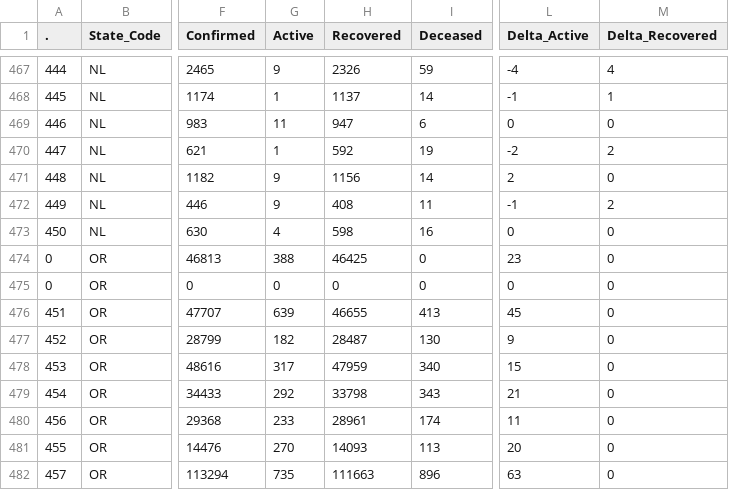
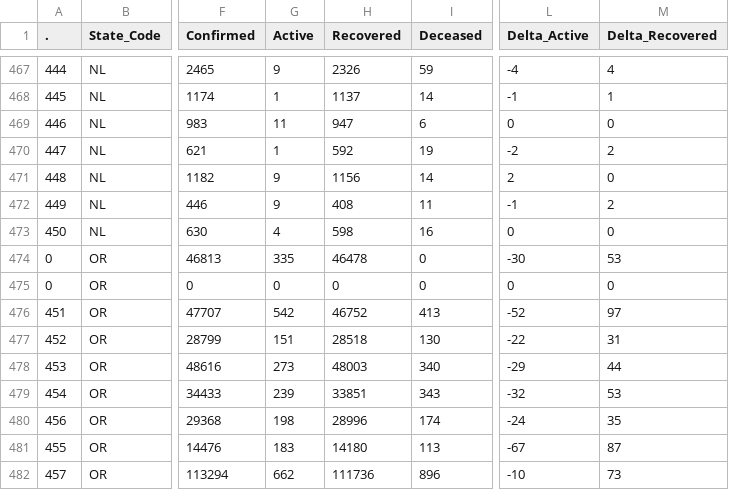
Before and after one commit to datakind-blr/covid19bharat_data, a CSV file: csv/latest/district_wise.csv, drawn as a sheet; only a part is shown, gaps mark what is left out; the diff covers the shown part only; the diff names each change by its address in the sheet, - before the commit and + after, or states it on an @@ line.

Commit message:
data updated on - Mon Feb 14 22:29:10 IST 2022

```diff
--- a/csv/latest/district_wise.csv
+++ b/csv/latest/district_wise.csv
-G474 (Active): 388
+G474 (Active): 335
-H474 (Recovered): 46425
+H474 (Recovered): 46478
-L474 (Delta_Active): 23
+L474 (Delta_Active): -30
-M474 (Delta_Recovered): 0
+M474 (Delta_Recovered): 53
-G476 (Active): 639
+G476 (Active): 542
-H476 (Recovered): 46655
+H476 (Recovered): 46752
-L476 (Delta_Active): 45
+L476 (Delta_Active): -52
-M476 (Delta_Recovered): 0
+M476 (Delta_Recovered): 97
-G477 (Active): 182
+G477 (Active): 151
-H477 (Recovered): 28487
+H477 (Recovered): 28518
-L477 (Delta_Active): 9
+L477 (Delta_Active): -22
-M477 (Delta_Recovered): 0
+M477 (Delta_Recovered): 31
-G478 (Active): 317
+G478 (Active): 273
-H478 (Recovered): 47959
+H478 (Recovered): 48003
-L478 (Delta_Active): 15
+L478 (Delta_Active): -29
-M478 (Delta_Recovered): 0
+M478 (Delta_Recovered): 44
-G479 (Active): 292
+G479 (Active): 239
-H479 (Recovered): 33798
+H479 (Recovered): 33851
-L479 (Delta_Active): 21
+L479 (Delta_Active): -32
-M479 (Delta_Recovered): 0
+M479 (Delta_Recovered): 53
-G480 (Active): 233
+G480 (Active): 198
-H480 (Recovered): 28961
+H480 (Recovered): 28996
-L480 (Delta_Active): 11
+L480 (Delta_Active): -24
-M480 (Delta_Recovered): 0
+M480 (Delta_Recovered): 35
-G481 (Active): 270
+G481 (Active): 183
-H481 (Recovered): 14093
+H481 (Recovered): 14180
-L481 (Delta_Active): 20
+L481 (Delta_Active): -67
-M481 (Delta_Recovered): 0
+M481 (Delta_Recovered): 87
-G482 (Active): 735
+G482 (Active): 662
-H482 (Recovered): 111663
+H482 (Recovered): 111736
-L482 (Delta_Active): 63
+L482 (Delta_Active): -10
-M482 (Delta_Recovered): 0
+M482 (Delta_Recovered): 73
```
Also changed, not shown: 92 edited cells elsewhere in this file, csv/latest/case_time_series.csv, csv/latest/state_wise.csv, 12 other files.
